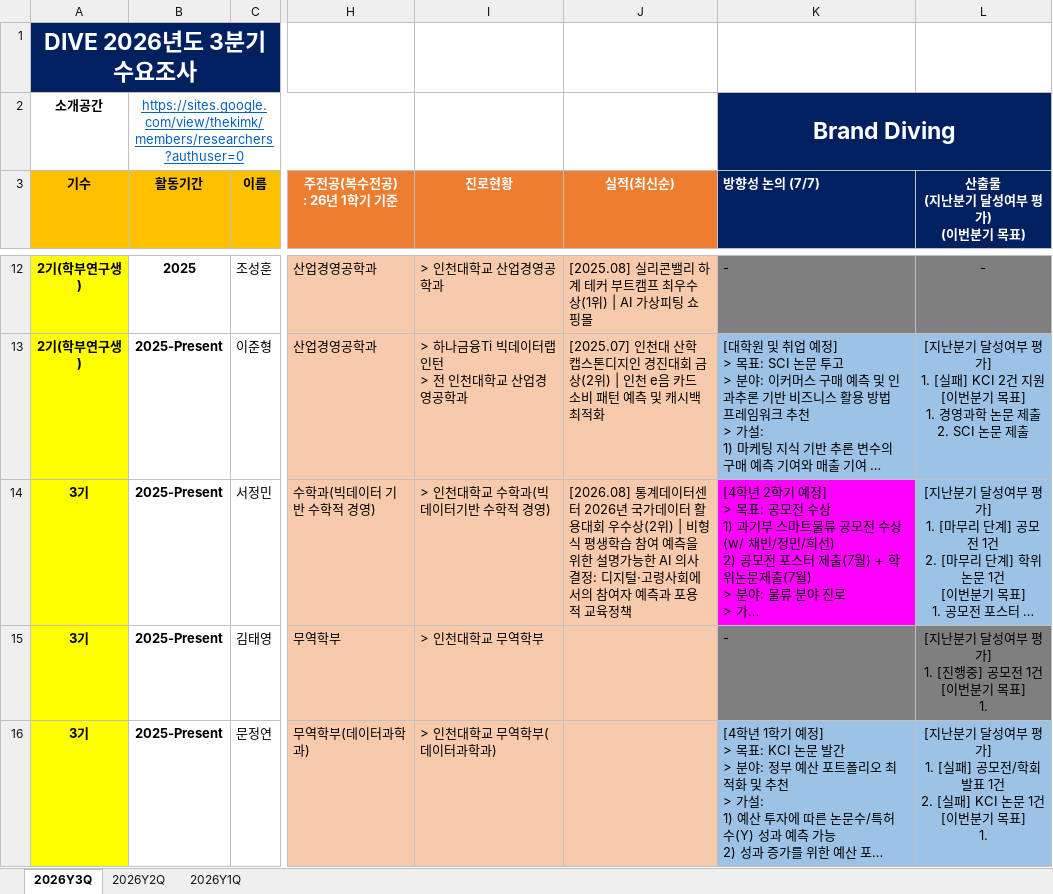
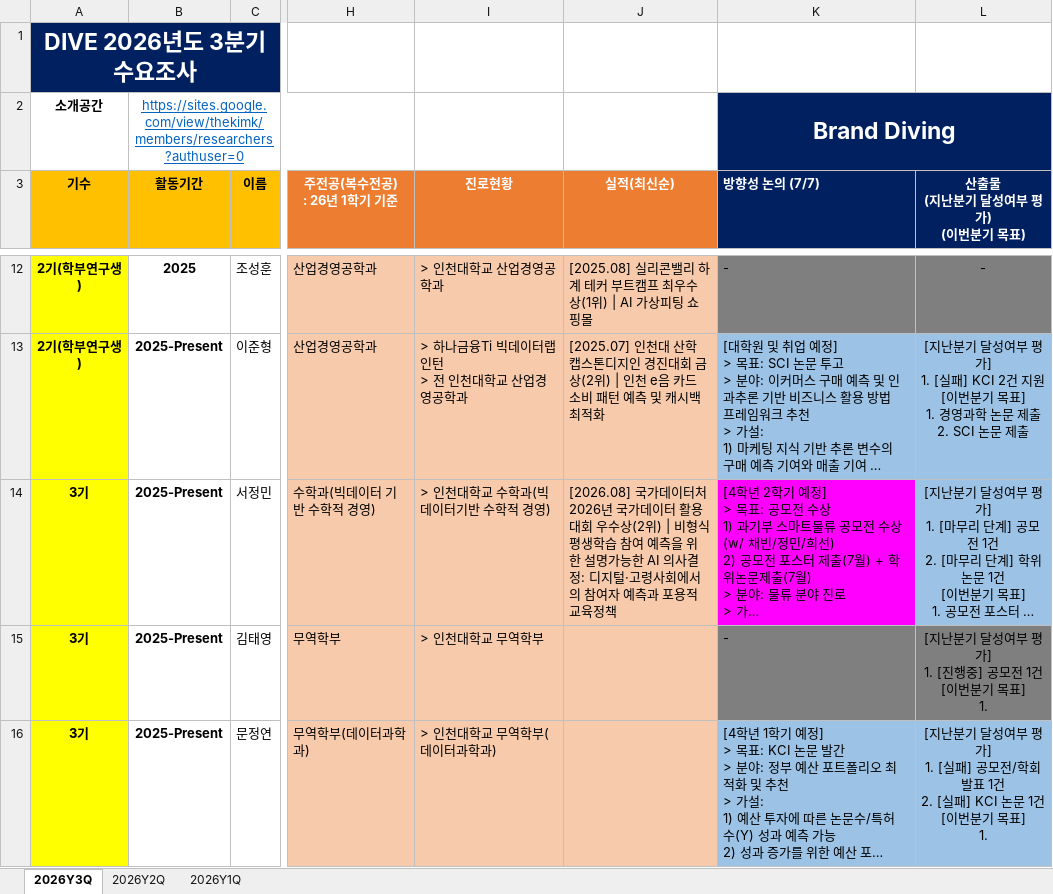
Before and after one commit to thekimk/DIVE-Research, an Excel workbook: [Document]/소개운영자료/DIVE_개인정보_진로현황_수요조사.xlsx, sheet 2026Y3Q, drawn as a sheet; only a part is shown, gaps mark what is left out; long unchanged cells end in …; values as stored, in another font and other column widths than the file's, no borders; the diff covers the shown part only; the diff names each change by its address in the sheet, - before the commit and + after, or states it on an @@ line.

Commit message:
no message

```diff
--- a/[Document]/소개운영자료/DIVE_개인정보_진로현황_수요조사.xlsx (sheet 2026Y3Q)
+++ b/[Document]/소개운영자료/DIVE_개인정보_진로현황_수요조사.xlsx (sheet 2026Y3Q)
-J14 (실적(최신순)): [2026.08] 통계데이터센터 2026년…
+J14 (실적(최신순)): [2026.08] 국가데이터처 2026년…
```
Also changed, not shown: 1 edited cell elsewhere in this sheet.
